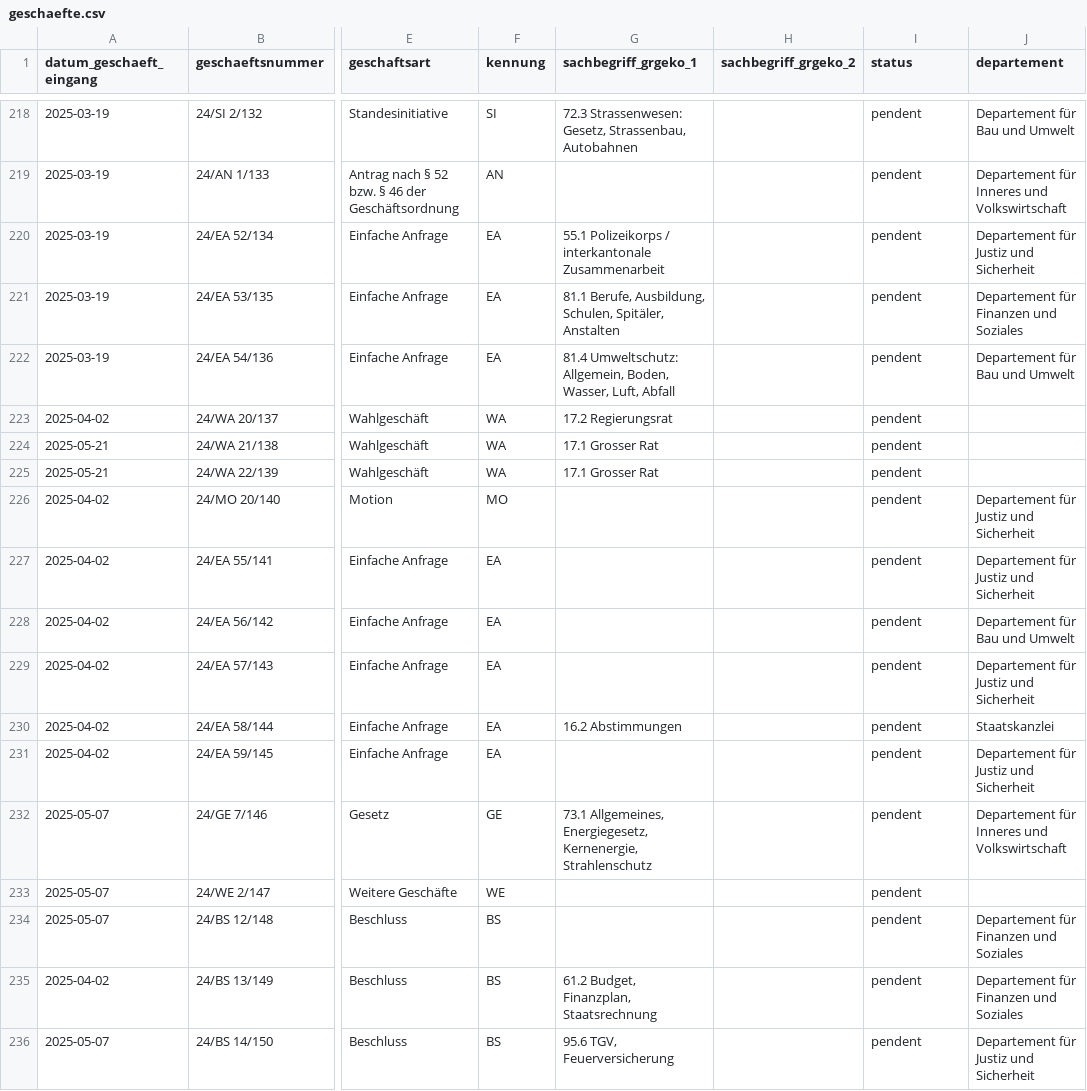
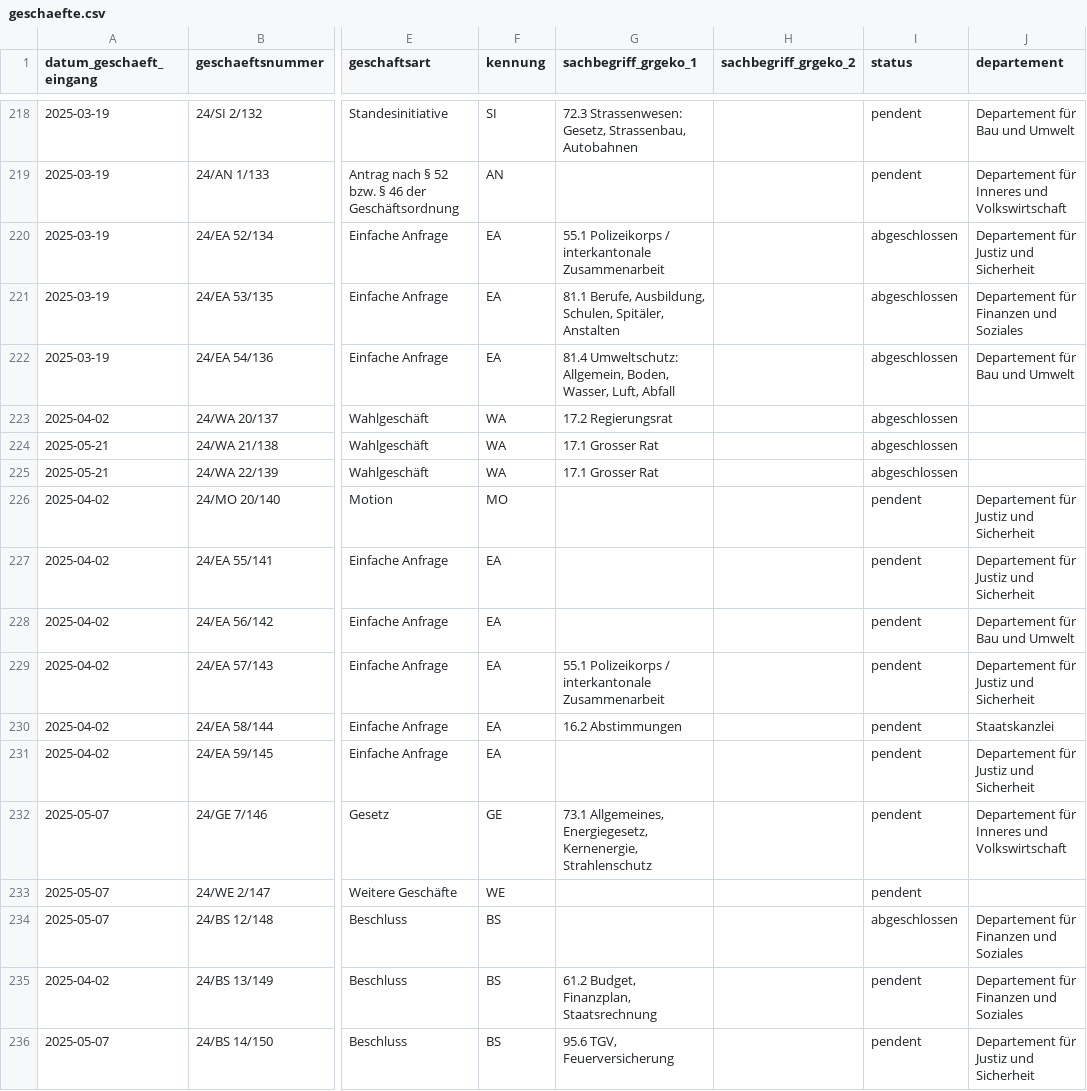
Before and after one commit to ogdtg/sitzungsprotokolle, a CSV file: data/geschaefte.csv, drawn as a sheet; only a part is shown, gaps mark what is left out; the diff covers the shown part only; the diff names each change by its address in the sheet, - before the commit and + after, or states it on an @@ line.

```diff
--- a/data/geschaefte.csv
+++ b/data/geschaefte.csv
-I220:I225 (status): pendent
+I220:I225 (status): abgeschlossen
-G229 (sachbegriff_grgeko_1): (empty)
+G229 (sachbegriff_grgeko_1): 55.1 Polizeikorps / interkantonale Zusammenarbeit
-I234 (status): pendent
+I234 (status): abgeschlossen
```
Also changed, not shown: 9 added rows and 3 edited cells elsewhere in this file, 8 other files.
